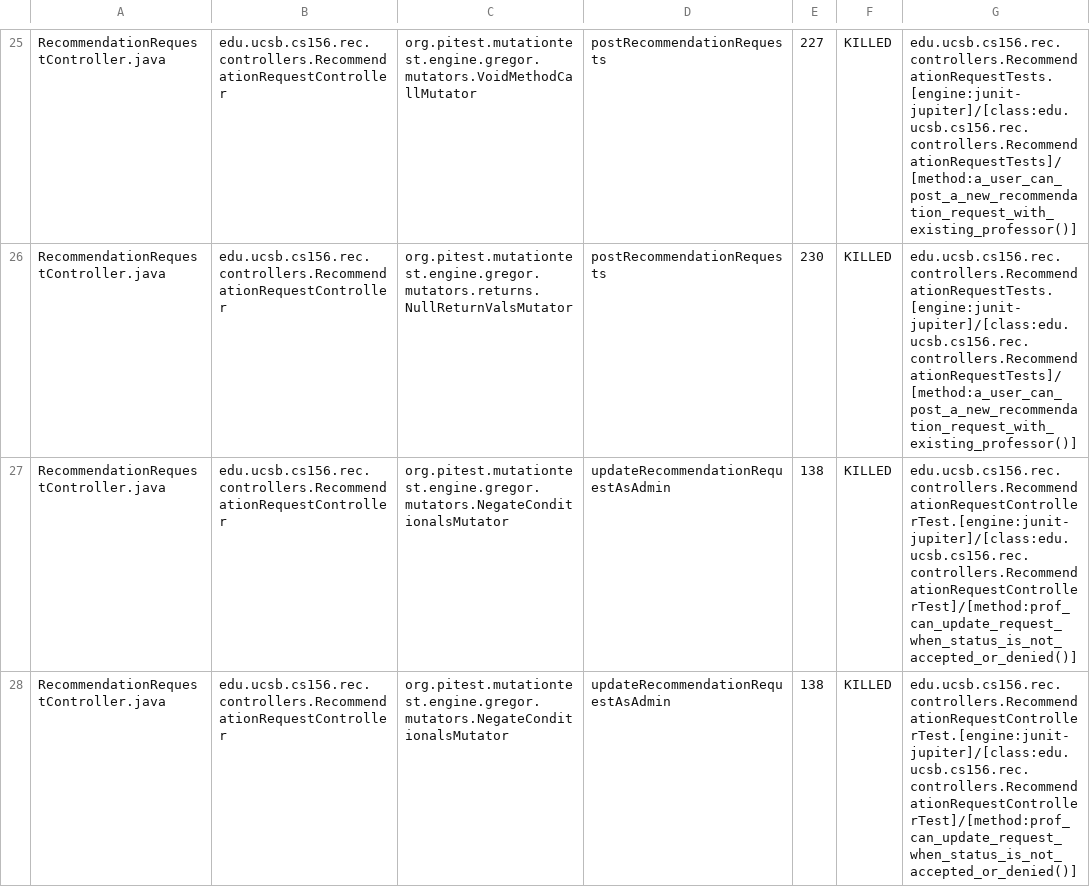
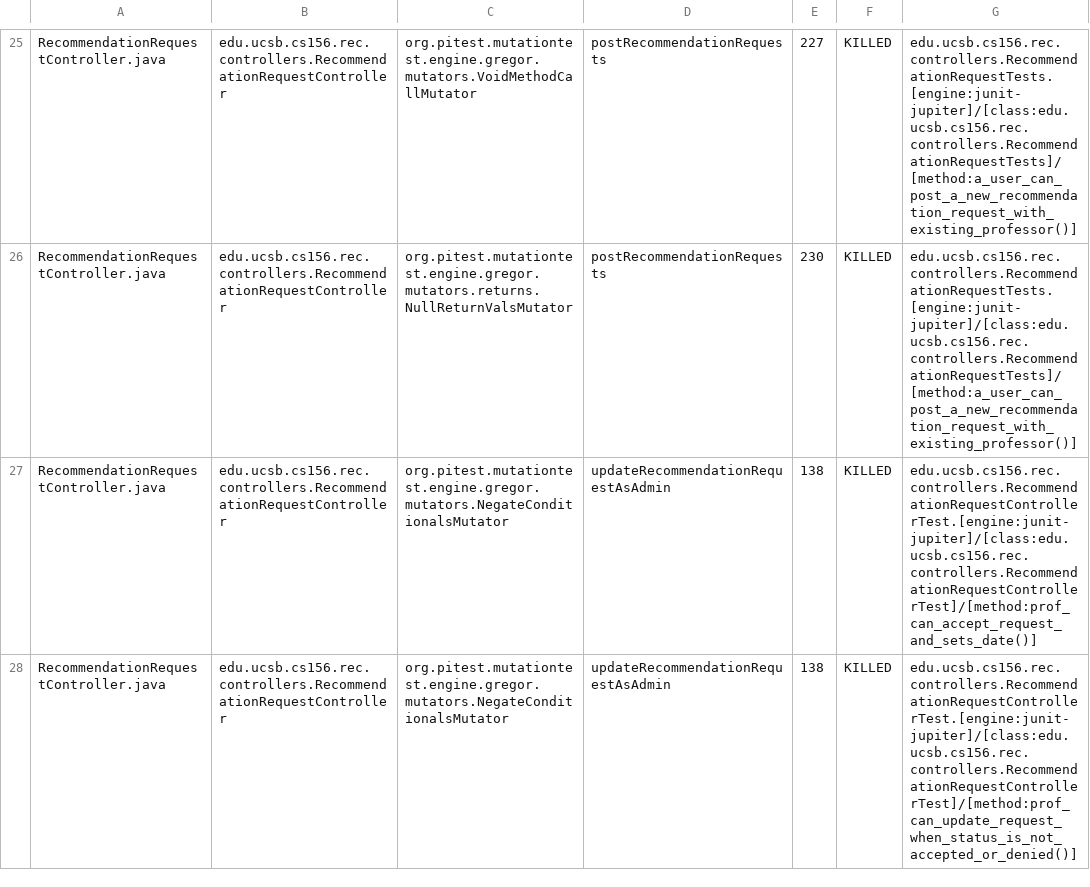
Before and after one commit to ucsb-cs156-s25/proj-rec-s25-14, a CSV file: prs/33/pitest/mutations.csv, drawn as a sheet; only a part is shown, gaps mark what is left out; removed rows and columns are numbered as before the commit, all else as after; the diff covers the shown part only; the diff names each change by its address in the sheet, - before the commit and + after, or states it on an @@ line.

Commit message:
Deploying to gh-pages from @ ucsb-cs156-s25/proj-rec-s25-14@a59f98adcedf8a80ffec0e2557160793b2df4b1c 🚀

```diff
--- a/prs/33/pitest/mutations.csv
+++ b/prs/33/pitest/mutations.csv
+row 27: RecommendationRequestController.java | edu.ucsb.cs156.rec.controllers.RecommendationRequestController | org.pitest.mutationtest.engine.gregor.mutators.NegateConditionalsMutator | updateRecommendationRequestAsAdmin | 138 | KILLED | edu.ucsb.cs156.rec.controllers.RecommendationRequestControllerTest.[engine:junit-jupiter]/[class:edu.ucsb.cs156.rec.controllers.RecommendationRequestControllerTest]/[method:prof_can_accept_request_and_sets_date()]
-row 28: RecommendationRequestController.java | edu.ucsb.cs156.rec.controllers.RecommendationRequestController | org.pitest.mutationtest.engine.gregor.mutators.NegateConditionalsMutator | updateRecommendationRequestAsAdmin | 138 | KILLED | edu.ucsb.cs156.rec.controllers.RecommendationRequestControllerTest.[engine:junit-jupiter]/[class:edu.ucsb.cs156.rec.controllers.RecommendationRequestControllerTest]/[method:prof_can_update_request_when_status_is_not_accepted_or_denied()]
```
Also changed, not shown: 9 edited cells elsewhere in this file, 10 other files.
